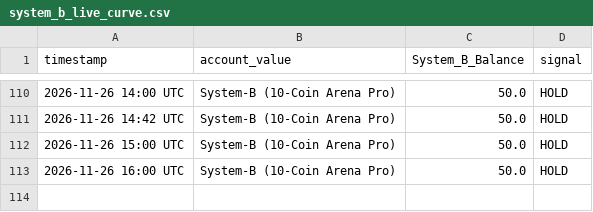
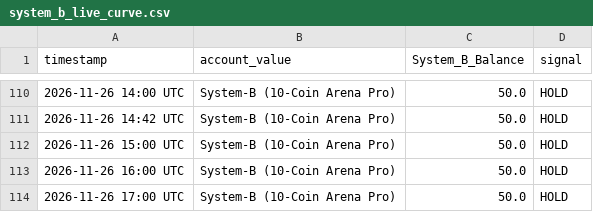
Before and after one commit to dk100377-max/five-layer-guardian-bot, a CSV file: system_b_live_curve.csv, drawn as a sheet; only a part is shown, gaps mark what is left out.

```diff
--- a/system_b_live_curve.csv
+++ b/system_b_live_curve.csv
@@ -113 +113,2 @@ timestamp,account_value,System_B_Balance,signal
 2026-11-26 16:00 UTC,System-B (10-Coin Arena Pro),50.0,HOLD
+2026-11-26 17:00 UTC,System-B (10-Coin Arena Pro),50.0,HOLD
```
Also changed, not shown: 1 other file.
